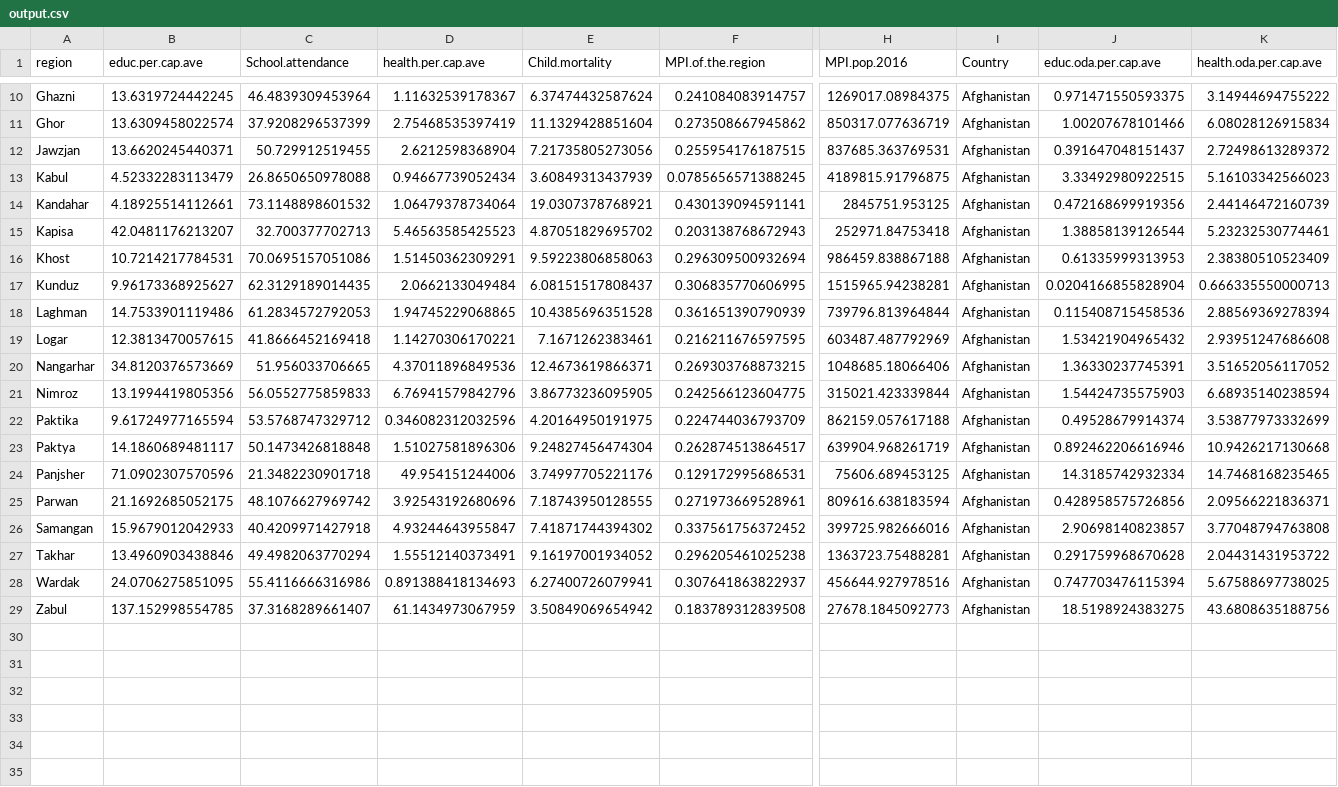
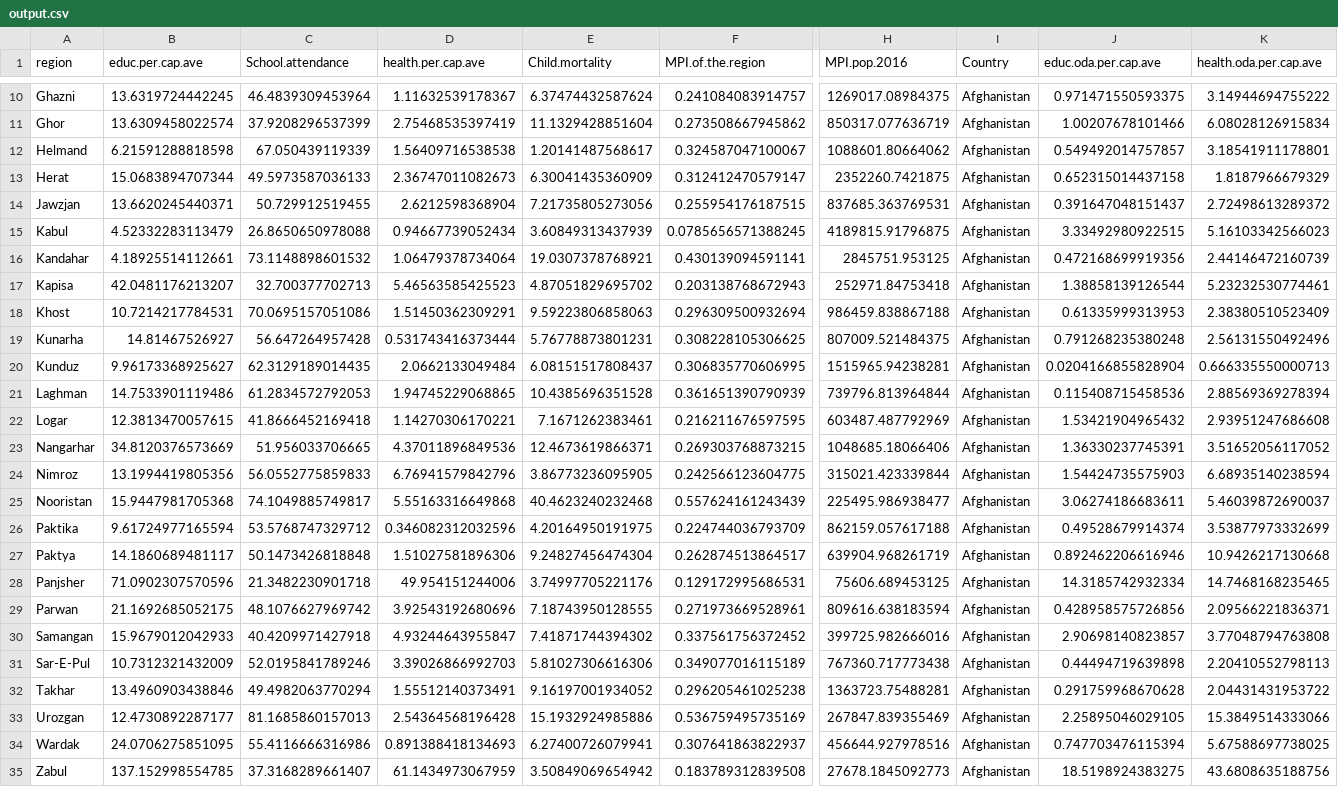
Before and after one commit to ZChristensen/subnational_need_resources, a CSV file: Afghanistan/graphics/output.csv, drawn as a sheet; only a part is shown, gaps mark what is left out; rows hold the shown columns only; the diff names each change by its address in the sheet, - before the commit and + after, or states it on an @@ line.

```diff
--- a/Afghanistan/graphics/output.csv
+++ b/Afghanistan/graphics/output.csv
+row 12: Helmand | 6.21591288818598 | 67.050439119339 | 1.56409716538538 | 1.20141487568617 | 0.324587047100067 | 1088601.80664062 | Afghanistan | 0.549492014757857 | 3.18541911178801
+row 13: Herat | 15.0683894707344 | 49.5973587036133 | 2.36747011082673 | 6.30041435360909 | 0.312412470579147 | 2352260.7421875 | Afghanistan | 0.652315014437158 | 1.8187966679329
+row 19: Kunarha | 14.81467526927 | 56.647264957428 | 0.531743416373444 | 5.76778873801231 | 0.308228105306625 | 807009.521484375 | Afghanistan | 0.791268235380248 | 2.56131550492496
+row 25: Nooristan | 15.9447981705368 | 74.1049885749817 | 5.55163316649868 | 40.4623240232468 | 0.557624161243439 | 225495.986938477 | Afghanistan | 3.06274186683611 | 5.46039872690037
+row 31: Sar-E-Pul | 10.7312321432009 | 52.0195841789246 | 3.39026866992703 | 5.81027306616306 | 0.349077016115189 | 767360.717773438 | Afghanistan | 0.44494719639898 | 2.20410552798113
+row 33: Urozgan | 12.4730892287177 | 81.1685860157013 | 2.54364568196428 | 15.1932924985886 | 0.536759495735169 | 267847.839355469 | Afghanistan | 2.25895046029105 | 15.3849514333066
```
Also changed, not shown: 33 other files.
